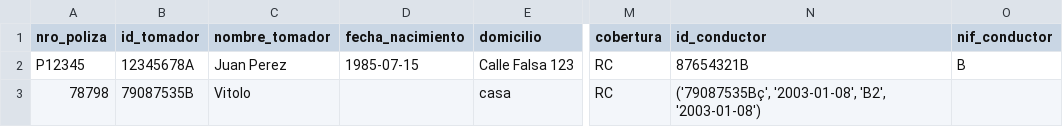
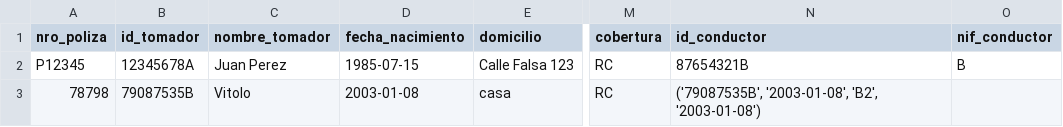
Before and after one commit to vic942tor/Visual_estudio, a CSV file: Programación/Correduria/correduriadata.csv, drawn as a sheet; only a part is shown, gaps mark what is left out; the diff names each change by its address in the sheet, - before the commit and + after, or states it on an @@ line.

Commit message:
123

```diff
--- a/Programación/Correduria/correduriadata.csv
+++ b/Programación/Correduria/correduriadata.csv
-D3 (fecha_nacimiento): (empty)
+D3 (fecha_nacimiento): 2003-01-08
-N3 (id_conductor): ('79087535Bç', '2003-01-08', 'B2',…
+N3 (id_conductor): ('79087535B', '2003-01-08', 'B2',…
```
